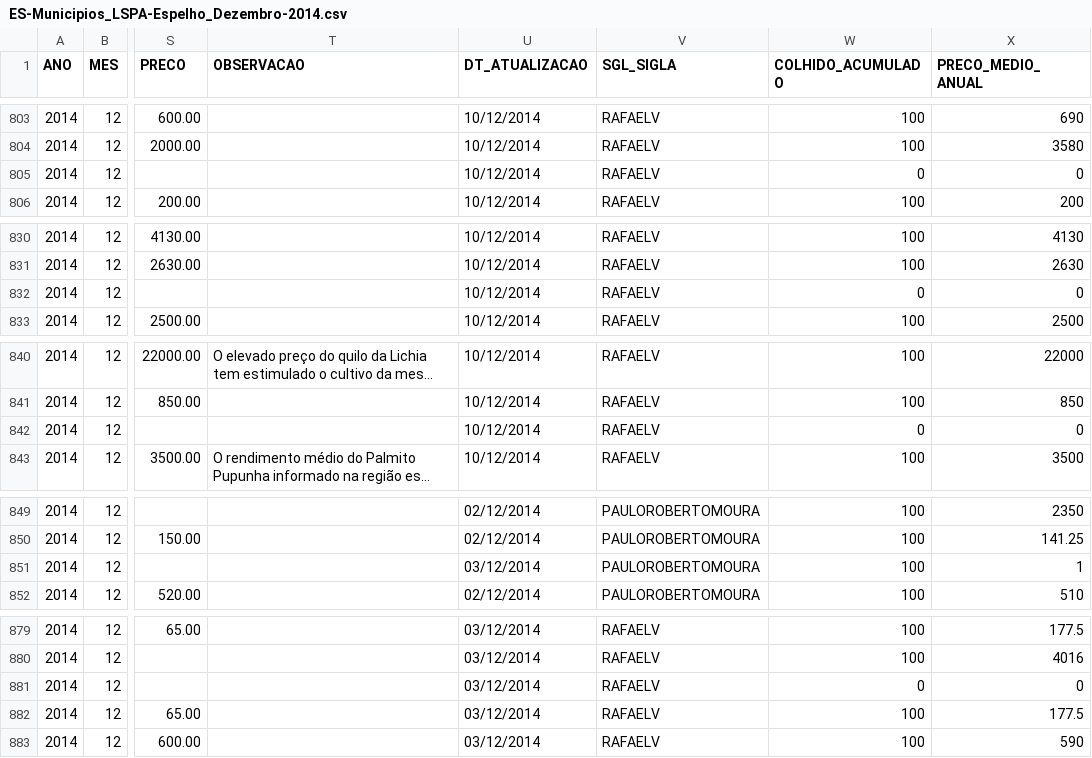
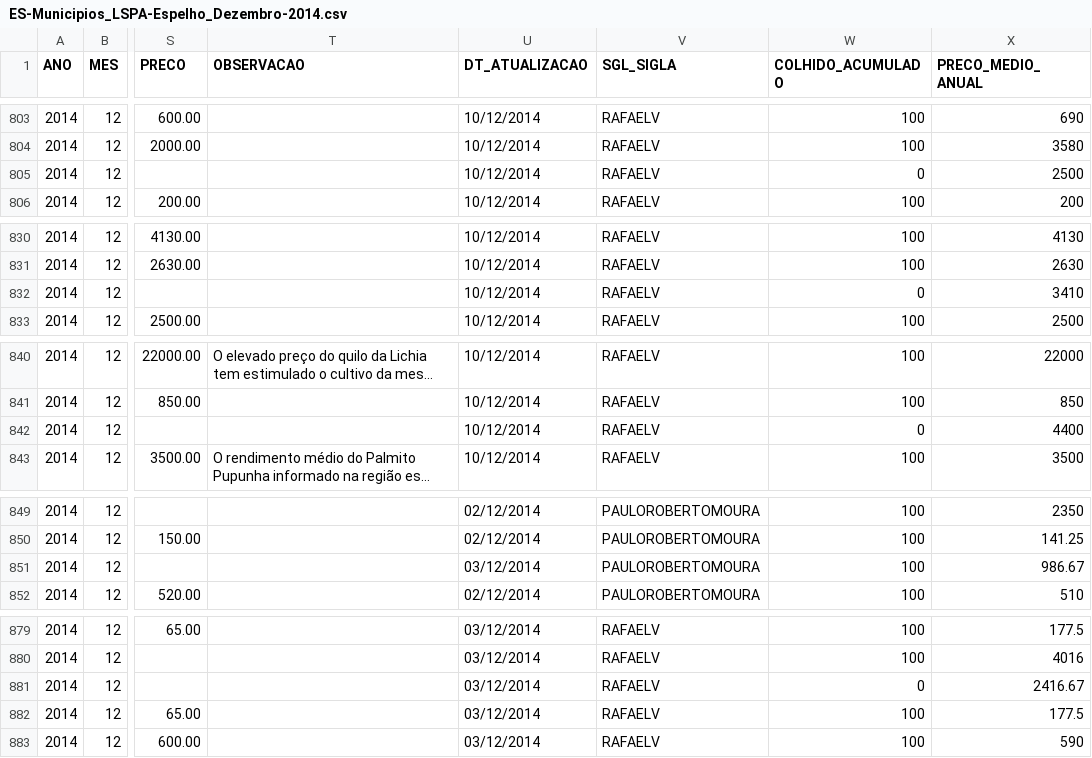
Before and after one commit to LEDS/sipac, a CSV file: dados_teste/csv/lspa/ES-Municipios_LSPA-Espelho_Dezembro-2014.csv, drawn as a sheet; only a part is shown, gaps mark what is left out; long unchanged cells end in …; the diff covers the shown part only; the diff names each change by its address in the sheet, - before the commit and + after, or states it on an @@ line.

```diff
--- a/dados_teste/csv/lspa/ES-Municipios_LSPA-Espelho_Dezembro-2014.csv
+++ b/dados_teste/csv/lspa/ES-Municipios_LSPA-Espelho_Dezembro-2014.csv
-X805 (PRECO_MEDIO_ANUAL): 0
+X805 (PRECO_MEDIO_ANUAL): 2500
-X832 (PRECO_MEDIO_ANUAL): 0
+X832 (PRECO_MEDIO_ANUAL): 3410
-X842 (PRECO_MEDIO_ANUAL): 0
+X842 (PRECO_MEDIO_ANUAL): 4400
-X851 (PRECO_MEDIO_ANUAL): 1
+X851 (PRECO_MEDIO_ANUAL): 986.67
-X881 (PRECO_MEDIO_ANUAL): 0
+X881 (PRECO_MEDIO_ANUAL): 2416.67
```
Also changed, not shown: 15 edited cells elsewhere in this file, 6 other files.
